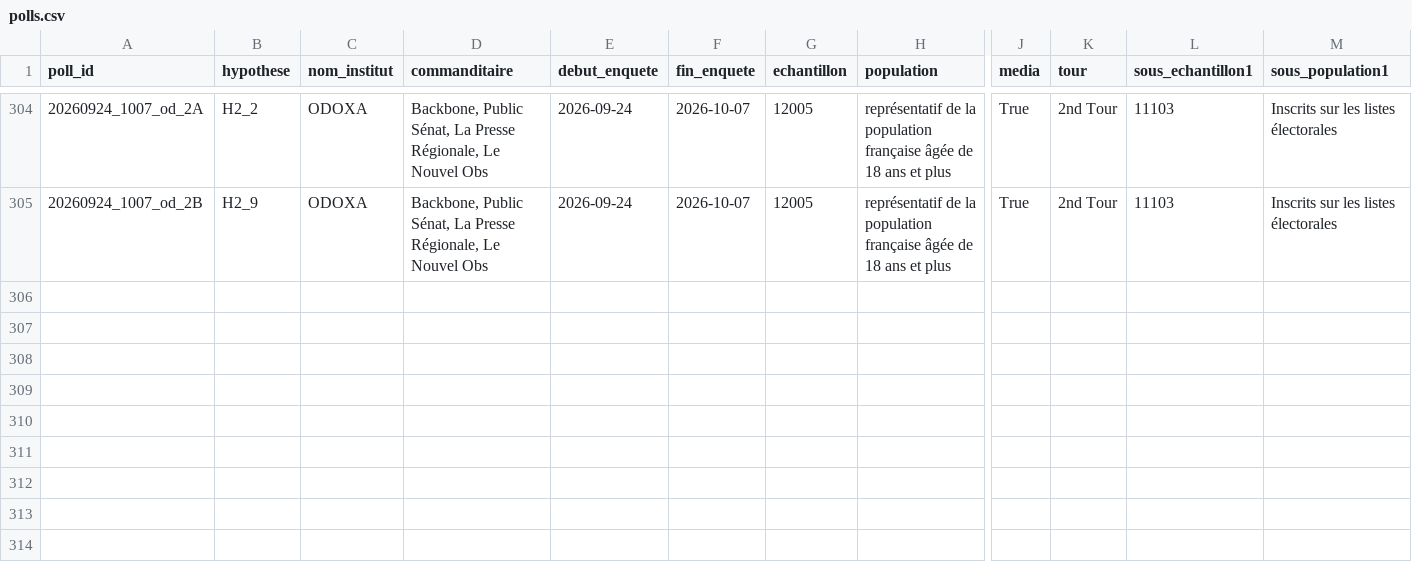
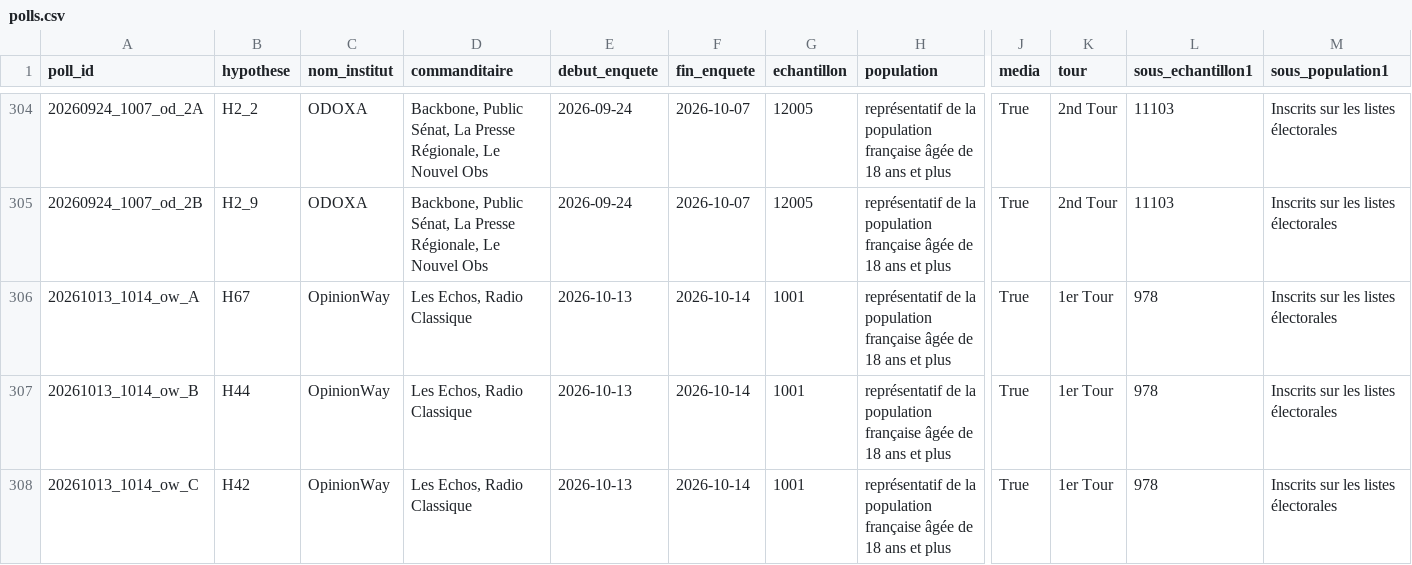
Before and after one commit to MieuxVoter/presidentielle2027, a CSV file: polls.csv, drawn as a sheet; only a part is shown, gaps mark what is left out; rows hold the shown columns only; the diff names each change by its address in the sheet, - before the commit and + after, or states it on an @@ line.

Commit message:
Ajout du sondage OpinionWay PrésiTrack des 13 et 14 octobre 2026

```diff
--- a/polls.csv
+++ b/polls.csv
+row 306: 20261013_1014_ow_A | H67 | OpinionWay | Les Echos, Radio Classique | 2026-10-13 | 2026-10-14 | 1001 | représentatif de la population française âgée de 18 ans et plus | True | 1er Tour | 978 | Inscrits sur les listes électorales
+row 307: 20261013_1014_ow_B | H44 | OpinionWay | Les Echos, Radio Classique | 2026-10-13 | 2026-10-14 | 1001 | représentatif de la population française âgée de 18 ans et plus | True | 1er Tour | 978 | Inscrits sur les listes électorales
+row 308: 20261013_1014_ow_C | H42 | OpinionWay | Les Echos, Radio Classique | 2026-10-13 | 2026-10-14 | 1001 | représentatif de la population française âgée de 18 ans et plus | True | 1er Tour | 978 | Inscrits sur les listes électorales
```
Also changed, not shown: 3 other files.
